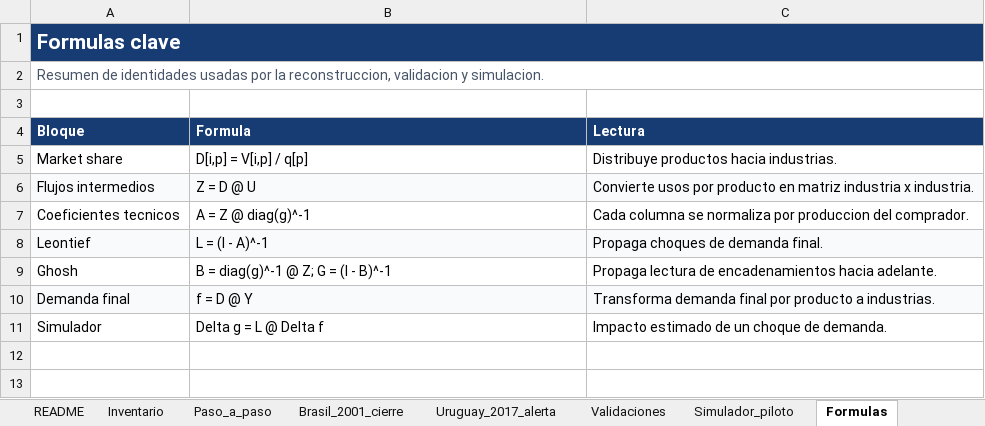
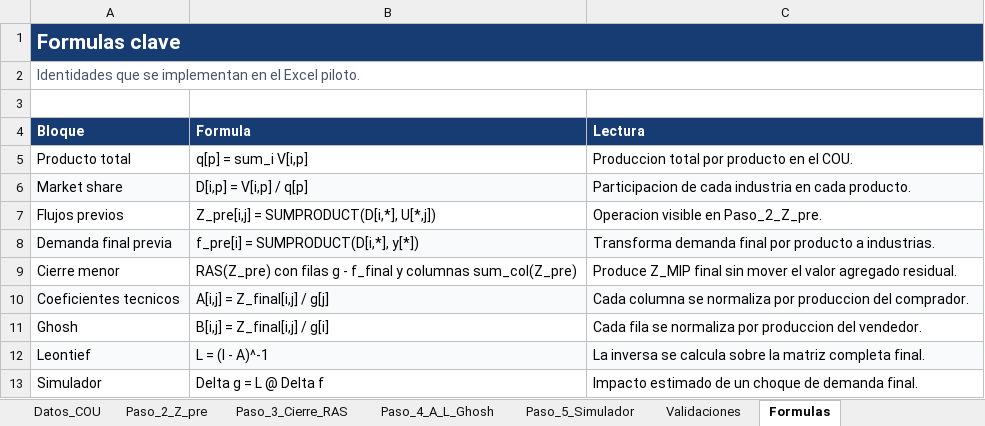
Before and after one commit to edwinpulgarin/matrices-mip, an Excel workbook: Prueba_Reconstruccion_MIP_Finalizadas.xlsx, sheet Formulas, drawn as a sheet; values as stored, in another font and other column widths than the file's, no borders; removed rows and columns are numbered as before the commit, all else as after; the diff names each change by its address in the sheet, - before the commit and + after, or states it on an @@ line.

```diff
--- a/Prueba_Reconstruccion_MIP_Finalizadas.xlsx (sheet Formulas)
+++ b/Prueba_Reconstruccion_MIP_Finalizadas.xlsx (sheet Formulas)
-sheet tab: Brasil_2001_cierre
+sheet tab: Datos_COU
-sheet tab: Uruguay_2017_alerta
+sheet tab: Paso_2_Z_pre
-sheet tab: Simulador_piloto
+sheet tab: Paso_4_A_L_Ghosh
+sheet tab: Paso_3_Cierre_RAS
+sheet tab: Paso_5_Simulador
@@ sheet tab order changed: Datos_COU | Paso_2_Z_pre | Paso_3_Cierre_RAS | Paso_4_A_L_Ghosh | Paso_5_Simulador | Validaciones | Formulas @@
-A2 (Bloque): Resumen de identidades usadas por la reconstruccion, validacion y simulacion.
+A2 (Bloque): Identidades que se implementan en el Excel piloto.
+row 5: Producto total | q[p] = sum_i V[i,p] | Produccion total por producto en el COU.
-A6:C6 fill: none
+A6:C6 fill: #F8FAFC
-C6 (Lectura): Distribuye productos hacia industrias.
+C6 (Lectura): Participacion de cada industria en cada producto.
-row 6: Flujos intermedios | Z = D @ U | Convierte usos por producto en matriz industria x industria.
+row 7: Flujos previos | Z_pre[i,j] = SUMPRODUCT(D[i,*], U[*,j]) | Operacion visible en Paso_2_Z_pre.
+row 8: Demanda final previa | f_pre[i] = SUMPRODUCT(D[i,*], y[*]) | Transforma demanda final por producto a industrias.
+row 9: Cierre menor | RAS(Z_pre) con filas g - f_final y columnas sum_col(Z_pre) | Produce Z_MIP final sin mover el valor agregado residual.
-A10:C10 fill: none
+A10:C10 fill: #F8FAFC
-B10 (Formula): A = Z @ diag(g)^-1
+B10 (Formula): A[i,j] = Z_final[i,j] / g[j]
+row 11: Ghosh | B[i,j] = Z_final[i,j] / g[i] | Cada fila se normaliza por produccion del vendedor.
-C12 (Lectura): Propaga choques de demanda final.
+C12 (Lectura): La inversa se calcula sobre la matriz completa final.
-row 9: Ghosh | B = diag(g)^-1 @ Z; G = (I - B)^-1 | Propaga lectura de encadenamientos hacia adelante.
-row 10: Demanda final | f = D @ Y | Transforma demanda final por producto a industrias.
-C13 (Lectura): Impacto estimado de un choque de demanda.
+C13 (Lectura): Impacto estimado de un choque de demanda final.
```
Also changed, not shown: sheet Datos_COU, sheet Paso_4_A_L_Ghosh, sheet Paso_2_Z_pre, sheet Caso_Brasil_2001, sheet README, other sheet tabs, charts or pictures, 2 other files.
